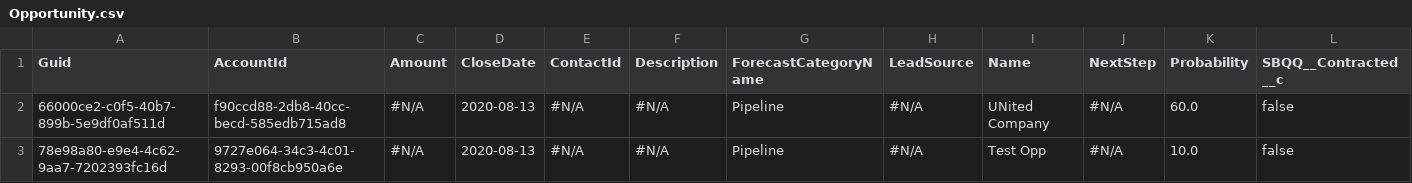
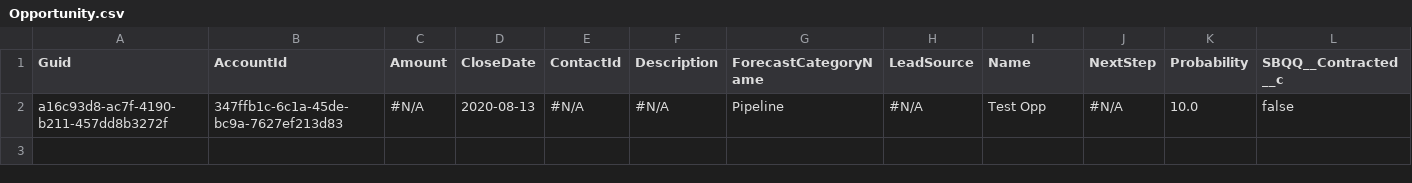
Before and after one commit to Prodlymoover/CPQTest16, a CSV file: Opportunity.csv, drawn as a sheet; only a part is shown; removed rows and columns are numbered as before the commit, all else as after; rows hold the shown columns only; the diff names each change by its address in the sheet, - before the commit and + after, or states it on an @@ line.

```diff
--- a/Opportunity.csv
+++ b/Opportunity.csv
-row 2: 66000ce2-c0f5-40b7-899b-5e9df0af511d | f90ccd88-2db8-40cc-becd-585edb715ad8 | #N/A | 2020-08-13 | #N/A | #N/A | Pipeline | #N/A | UNited Company | #N/A | 60.0 | false
-A2 (Guid): 78e98a80-e9e4-4c62-9aa7-7202393fc16d
+A2 (Guid): a16c93d8-ac7f-4190-b211-457dd8b3272f
-B2 (AccountId): 9727e064-34c3-4c01-8293-00f8cb950a6e
+B2 (AccountId): 347ffb1c-6c1a-45de-bc9a-7627ef213d83
```
Also changed, not shown: Account.csv, Asset.csv, 2 other files.
